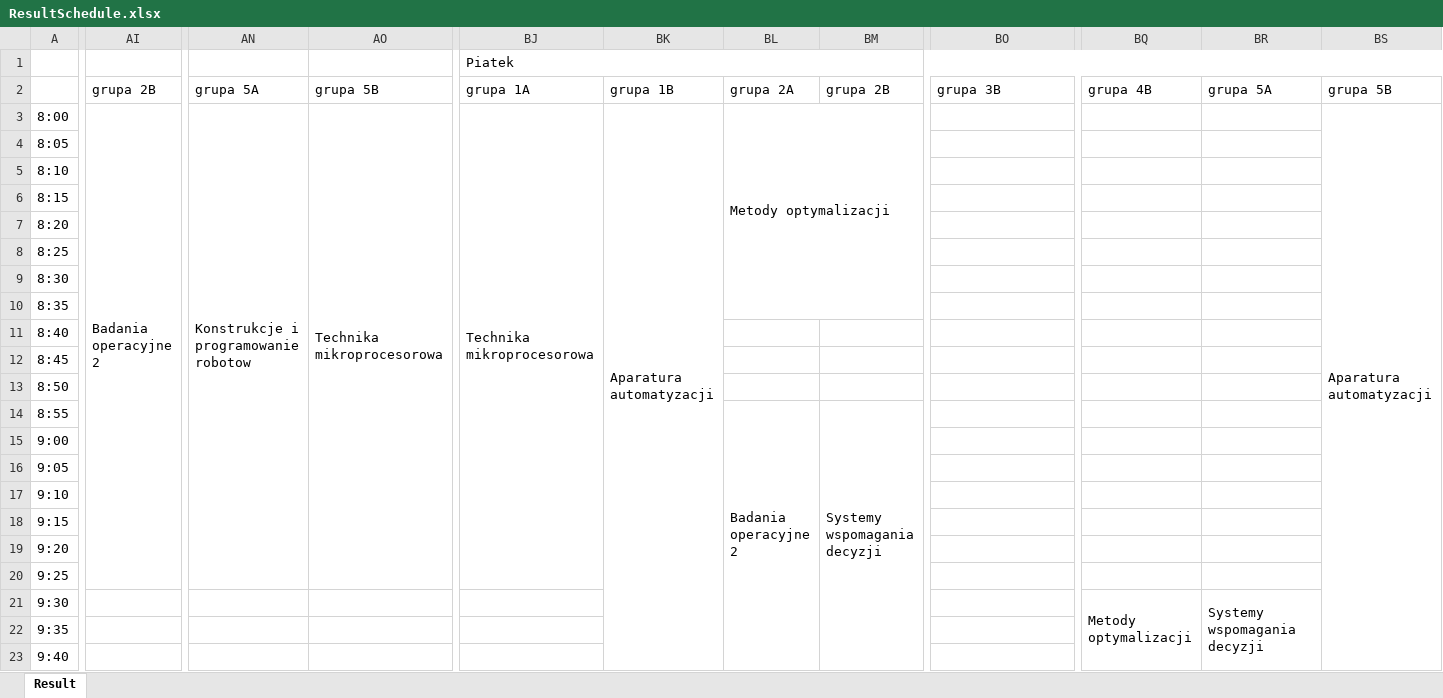
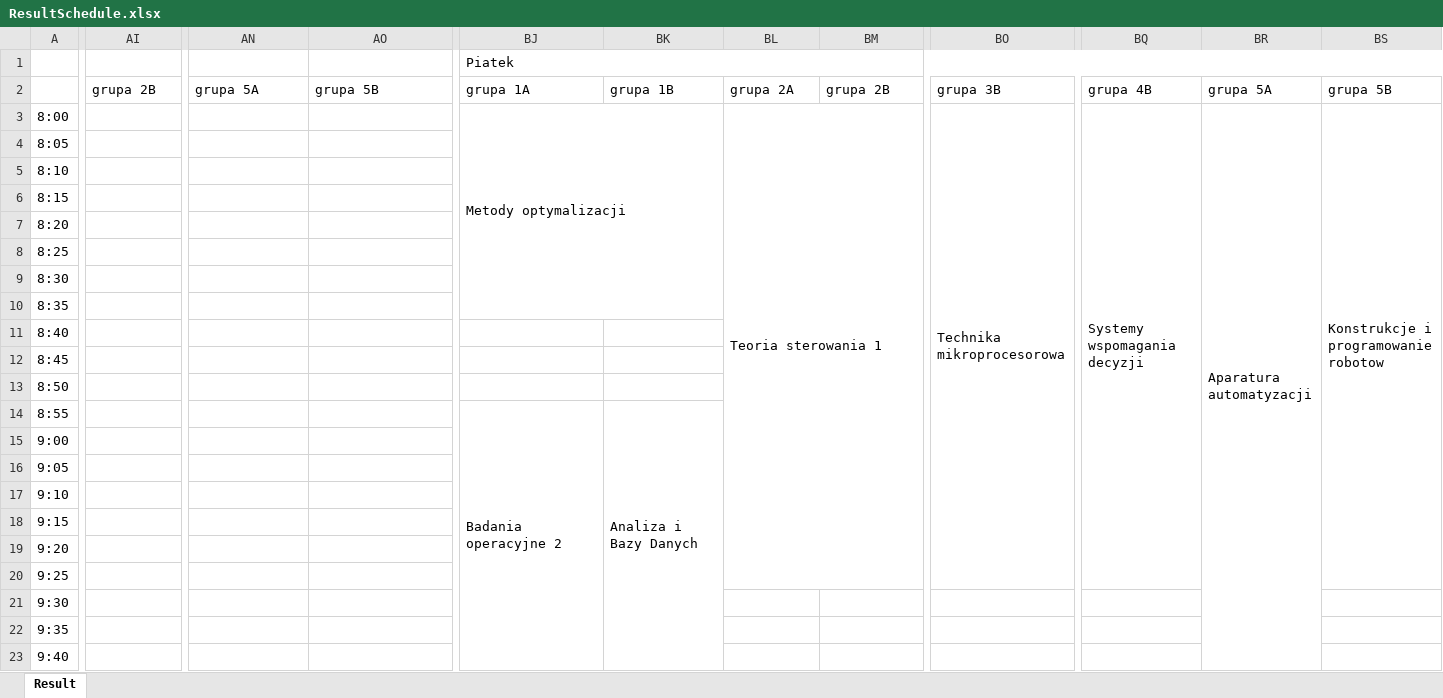
Before and after one commit to dominik-air/timetable-scheduler, an Excel workbook: ResultSchedule.xlsx, sheet Result, drawn as a sheet; only a part is shown, gaps mark what is left out; values as stored, in another font and other column widths than the file's, no cell formats; the diff covers the shown part only; the diff names each change by its address in the sheet, - before the commit and + after, or states it on an @@ line.

```diff
--- a/ResultSchedule.xlsx (sheet Result)
+++ b/ResultSchedule.xlsx (sheet Result)
-AI3: Badania operacyjne 2
+AI3: (empty)
-AI3:AI20 merged
-AN3: Konstrukcje i programowanie robotow
+AN3: (empty)
-AN3:AN20 merged
-AO3: Technika mikroprocesorowa
+AO3: (empty)
-AO3:AO20 merged
-BJ3 (Piatek): Technika mikroprocesorowa
+BJ3 (Piatek): Metody optymalizacji
-BJ3:BJ20 merged
+BJ3:BK10 merged
-BK3: Aparatura automatyzacji
+BK3: (empty)
-BK3:BK29 merged
-BL3: Metody optymalizacji
+BL3: Teoria sterowania 1
-BL3:BM10 merged
+BL3:BM20 merged
-BO3: (empty)
+BO3: Technika mikroprocesorowa
+BO3:BO20 merged
-BQ3: (empty)
+BQ3: Systemy wspomagania decyzji
+BQ3:BQ20 merged
-BR3: (empty)
+BR3: Aparatura automatyzacji
+BR3:BR28 merged
-BS3: Aparatura automatyzacji
+BS3: Konstrukcje i programowanie robotow
-BS3:BS29 merged
+BS3:BS20 merged
-BJ14 (Piatek): (empty)
+BJ14 (Piatek): Badania operacyjne 2
+BJ14:BJ31 merged
-BK14: (empty)
+BK14: Analiza i Bazy Danych
+BK14:BK31 merged
-BL14: Badania operacyjne 2
+BL14: (empty)
-BL14:BL31 merged
-BM14: Systemy wspomagania decyzji
+BM14: (empty)
-BM14:BM31 merged
-BQ21: Metody optymalizacji
+BQ21: (empty)
-BQ21:BQ38 merged
-BR21: Systemy wspomagania decyzji
+BR21: (empty)
-BR21:BR38 merged
```
Also changed, not shown: 157 edited cells and merged cells elsewhere in this sheet, cell formats, lecturer_availability.xlsx, room_availability.xlsx, 1 other file.
